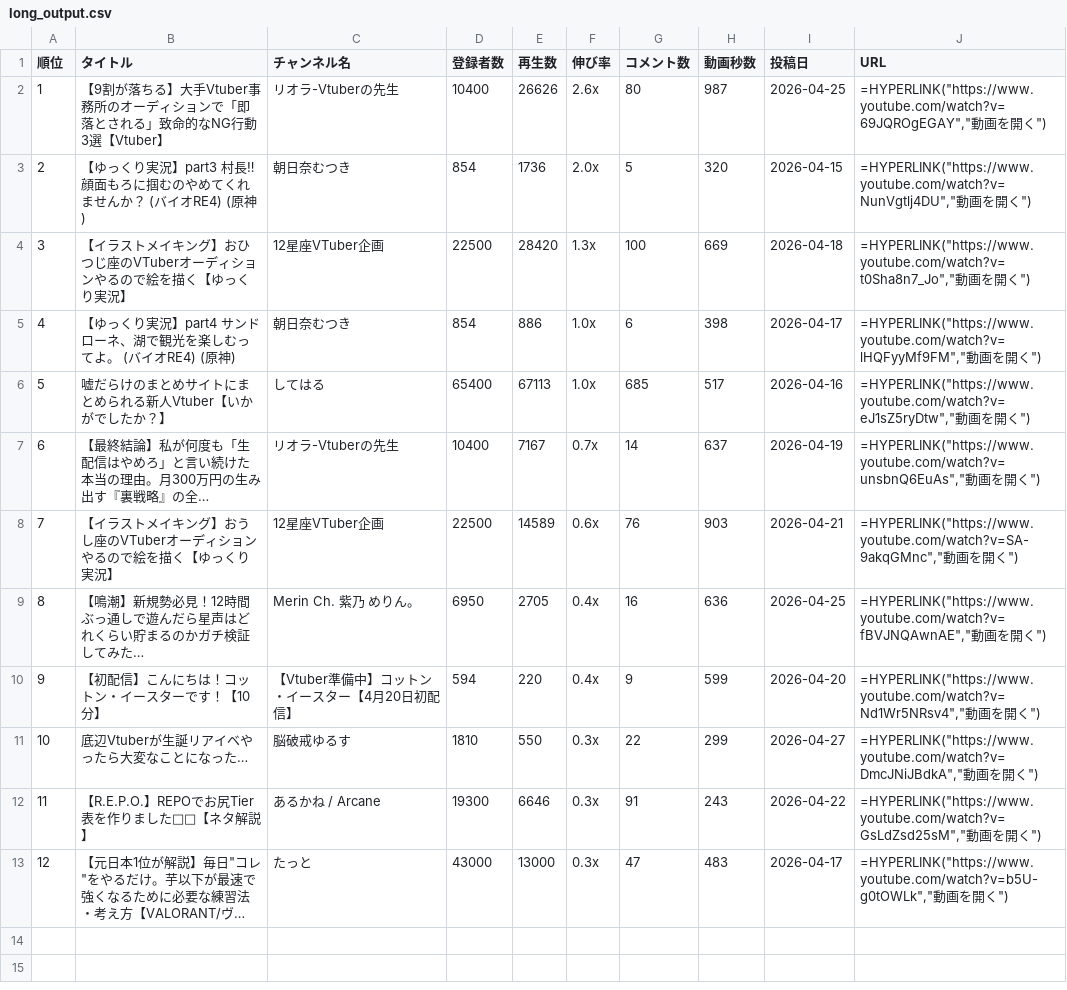
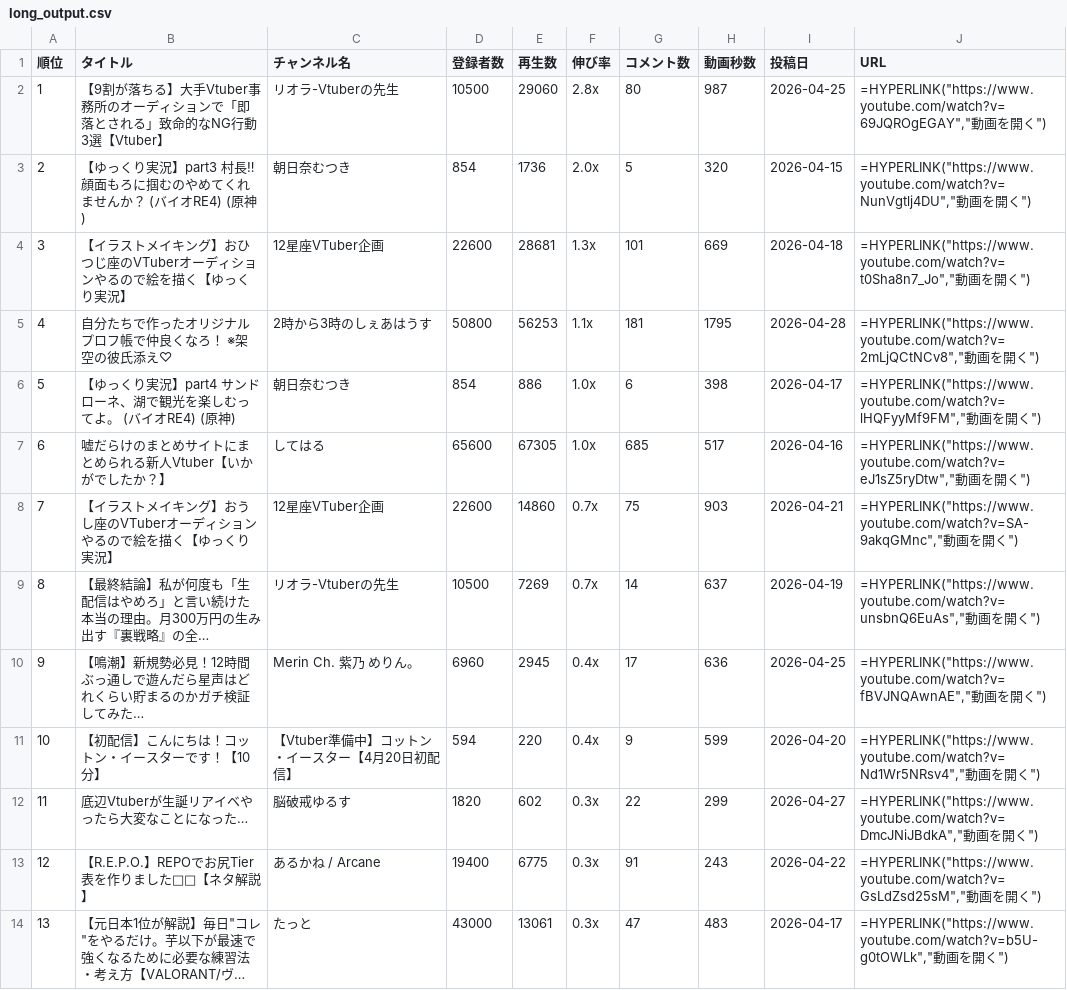
Before and after one commit to vtuberoffice07-cell/youtube-shorts-ranking, a CSV file: long_output.csv, drawn as a sheet; long unchanged cells end in …; removed rows and columns are numbered as before the commit, all else as after; the diff names each change by its address in the sheet, - before the commit and + after, or states it on an @@ line.

```diff
--- a/long_output.csv
+++ b/long_output.csv
-D2 (登録者数): 10400
+D2 (登録者数): 10500
-E2 (再生数): 26626
+E2 (再生数): 29060
-F2 (伸び率): 2.6x
+F2 (伸び率): 2.8x
-D4 (登録者数): 22500
+D4 (登録者数): 22600
-E4 (再生数): 28420
+E4 (再生数): 28681
-G4 (コメント数): 100
+G4 (コメント数): 101
+row 5: 4 | 自分たちで作ったオリジナルプロフ帳で仲良くなろ！ ※架空の彼氏添え♡ | 2時から3時のしぇあはうす | 50800 | 56253 | 1.1x | 181 | 1795 | 2026-04-28 | =HYPERLINK("https://www.youtube.com/watch?v=2mLjQCtNCv8","動画を開く")
@@ column A (順位) renumbered from row 6 down @@
-D7 (登録者数): 65400
+D7 (登録者数): 65600
-E7 (再生数): 67113
+E7 (再生数): 67305
+row 8: 7 | 【イラストメイキング】おうし座のVTuberオーディションやるので絵を描く【ゆっくり実況】 | 12星座VTuber企画 | 22600 | 14860 | 0.7x | 75 | 903 | 2026-04-21 | =HYPERLINK("https://www.youtube.com/watch?v=SA-9akqGMnc","動画を開く")
-D9 (登録者数): 10400
+D9 (登録者数): 10500
-E9 (再生数): 7167
+E9 (再生数): 7269
-row 8: 7 | 【イラストメイキング】おうし座のVTuberオーディションやるので絵を描く【ゆっくり実況】 | 12星座VTuber企画 | 22500 | 14589 | 0.6x | 76 | 903 | 2026-04-21 | =HYPERLINK("https://www.youtube.com/watch?v=SA-9akqGMnc","動画を開く")
-D10 (登録者数): 6950
+D10 (登録者数): 6960
-E10 (再生数): 2705
+E10 (再生数): 2945
-G10 (コメント数): 16
+G10 (コメント数): 17
-D12 (登録者数): 1810
+D12 (登録者数): 1820
-E12 (再生数): 550
+E12 (再生数): 602
-D13 (登録者数): 19300
+D13 (登録者数): 19400
-E13 (再生数): 6646
+E13 (再生数): 6775
-E14 (再生数): 13000
+E14 (再生数): 13061
```
Also changed, not shown: ranking_all_output.csv, ranking_output.csv, 17 other files.
